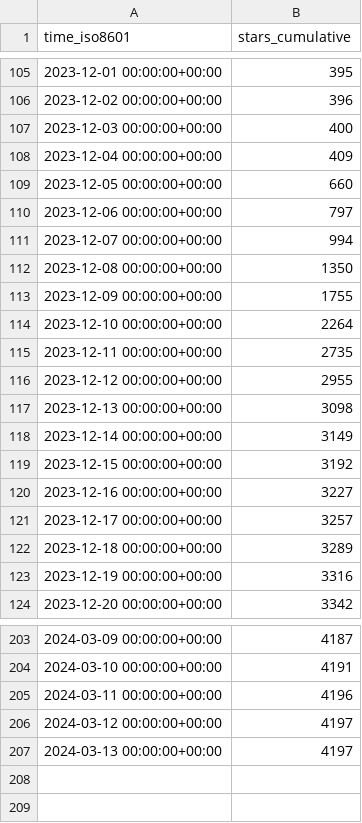
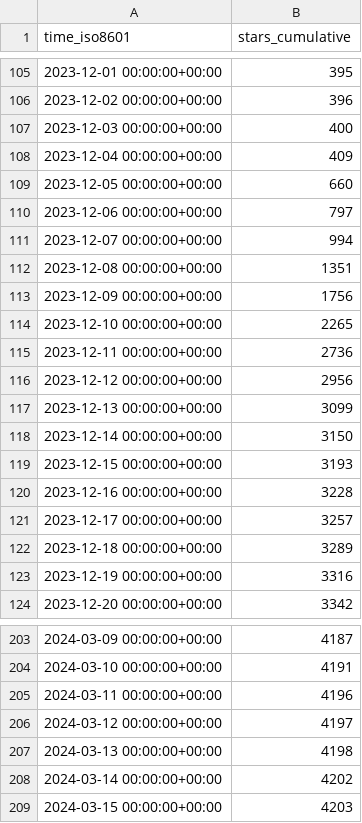
Before and after one commit to ericminner/superduperdb, a CSV file: SuperDuperDB/superduperdb/ghrs-data/stargazers.csv, drawn as a sheet; only a part is shown, gaps mark what is left out.

```diff
--- a/SuperDuperDB/superduperdb/ghrs-data/stargazers.csv
+++ b/SuperDuperDB/superduperdb/ghrs-data/stargazers.csv
@@ -111,11 +111,11 @@ time_iso8601,stars_cumulative
 2023-12-07 00:00:00+00:00,994
-2023-12-08 00:00:00+00:00,1350
-2023-12-09 00:00:00+00:00,1755
-2023-12-10 00:00:00+00:00,2264
-2023-12-11 00:00:00+00:00,2735
-2023-12-12 00:00:00+00:00,2955
-2023-12-13 00:00:00+00:00,3098
-2023-12-14 00:00:00+00:00,3149
-2023-12-15 00:00:00+00:00,3192
-2023-12-16 00:00:00+00:00,3227
+2023-12-08 00:00:00+00:00,1351
+2023-12-09 00:00:00+00:00,1756
+2023-12-10 00:00:00+00:00,2265
+2023-12-11 00:00:00+00:00,2736
+2023-12-12 00:00:00+00:00,2956
+2023-12-13 00:00:00+00:00,3099
+2023-12-14 00:00:00+00:00,3150
+2023-12-15 00:00:00+00:00,3193
+2023-12-16 00:00:00+00:00,3228
 2023-12-17 00:00:00+00:00,3257
@@ -206,2 +206,4 @@ time_iso8601,stars_cumulative
 2024-03-12 00:00:00+00:00,4197
-2024-03-13 00:00:00+00:00,4197
+2024-03-13 00:00:00+00:00,4198
+2024-03-14 00:00:00+00:00,4202
+2024-03-15 00:00:00+00:00,4203
```
Also changed, not shown: SuperDuperDB/superduperdb/ghrs-data/forks.csv.
